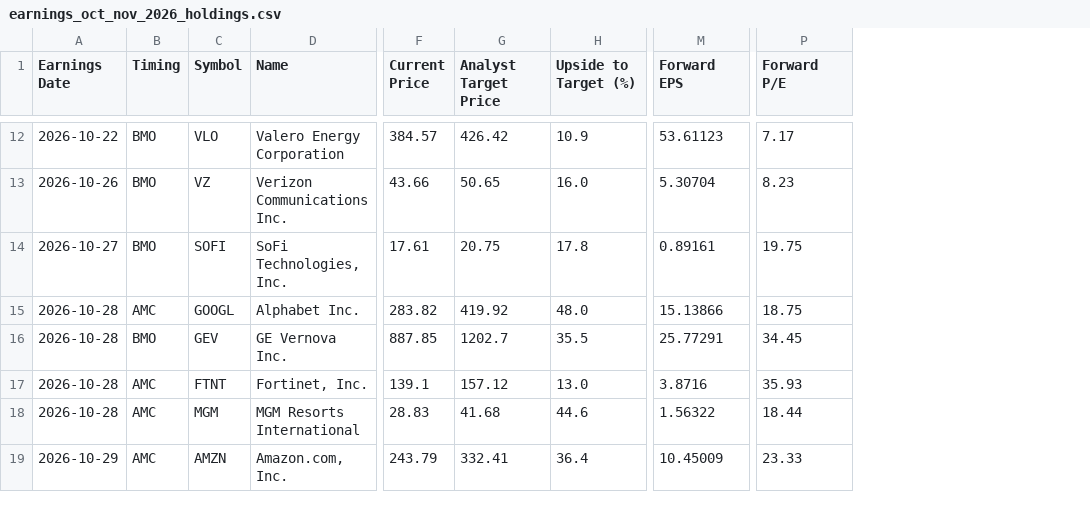
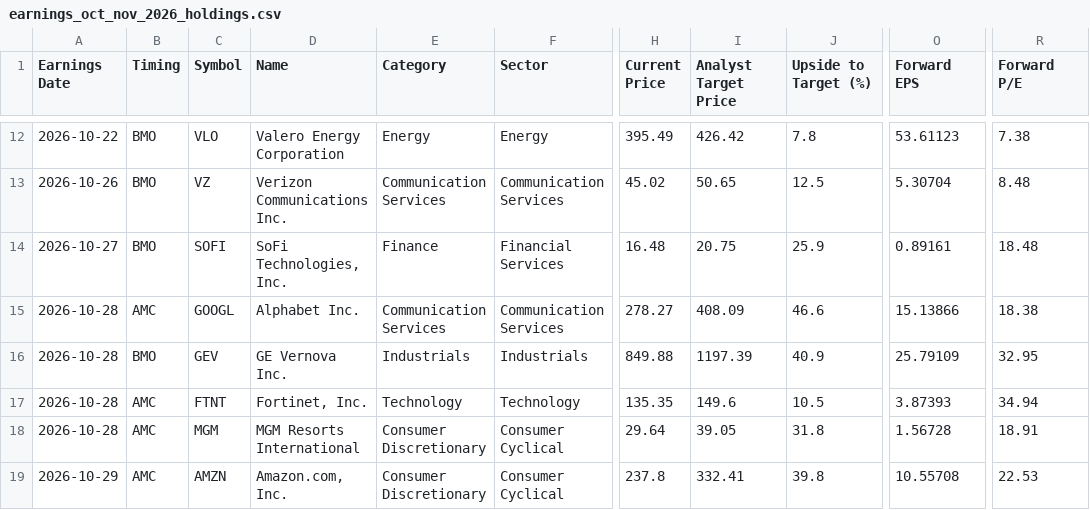
Before and after one commit to neelbarve/closewatchmarket, a CSV file: output/earnings_oct_nov_2026_holdings.csv, drawn as a sheet; only a part is shown, gaps mark what is left out; addresses are those after the commit; the diff covers the shown part only; the diff names each change by its address in the sheet, - before the commit and + after, or states it on an @@ line.

```diff
--- a/output/earnings_oct_nov_2026_holdings.csv
+++ b/output/earnings_oct_nov_2026_holdings.csv
+column E (Category), rows 12-19: Energy | Communication Services | Finance | Communication Services | Industrials | Technology | Consumer Discretionary | Consumer Discretionary
+column F (Sector), rows 12-19: Energy | Communication Services | Financial Services | Communication Services | Industrials | Technology | Consumer Cyclical | Consumer Cyclical
-H12 (Current Price): 384.57
+H12 (Current Price): 395.49
-J12 (Upside to Target (%)): 10.9
+J12 (Upside to Target (%)): 7.8
-R12 (Forward P/E): 7.17
+R12 (Forward P/E): 7.38
-H13 (Current Price): 43.66
+H13 (Current Price): 45.02
-J13 (Upside to Target (%)): 16.0
+J13 (Upside to Target (%)): 12.5
-R13 (Forward P/E): 8.23
+R13 (Forward P/E): 8.48
-H14 (Current Price): 17.61
+H14 (Current Price): 16.48
-J14 (Upside to Target (%)): 17.8
+J14 (Upside to Target (%)): 25.9
-R14 (Forward P/E): 19.75
+R14 (Forward P/E): 18.48
-H15 (Current Price): 283.82
+H15 (Current Price): 278.27
-I15 (Analyst Target Price): 419.92
+I15 (Analyst Target Price): 408.09
-J15 (Upside to Target (%)): 48.0
+J15 (Upside to Target (%)): 46.6
-R15 (Forward P/E): 18.75
+R15 (Forward P/E): 18.38
-H16 (Current Price): 887.85
+H16 (Current Price): 849.88
-I16 (Analyst Target Price): 1202.7
+I16 (Analyst Target Price): 1197.39
-J16 (Upside to Target (%)): 35.5
+J16 (Upside to Target (%)): 40.9
-O16 (Forward EPS): 25.77291
+O16 (Forward EPS): 25.79109
-R16 (Forward P/E): 34.45
+R16 (Forward P/E): 32.95
-H17 (Current Price): 139.1
+H17 (Current Price): 135.35
-I17 (Analyst Target Price): 157.12
+I17 (Analyst Target Price): 149.6
-J17 (Upside to Target (%)): 13.0
+J17 (Upside to Target (%)): 10.5
-O17 (Forward EPS): 3.8716
+O17 (Forward EPS): 3.87393
-R17 (Forward P/E): 35.93
+R17 (Forward P/E): 34.94
-H18 (Current Price): 28.83
+H18 (Current Price): 29.64
-I18 (Analyst Target Price): 41.68
+I18 (Analyst Target Price): 39.05
-J18 (Upside to Target (%)): 44.6
+J18 (Upside to Target (%)): 31.8
-O18 (Forward EPS): 1.56322
+O18 (Forward EPS): 1.56728
-R18 (Forward P/E): 18.44
+R18 (Forward P/E): 18.91
-H19 (Current Price): 243.79
+H19 (Current Price): 237.8
-J19 (Upside to Target (%)): 36.4
+J19 (Upside to Target (%)): 39.8
-O19 (Forward EPS): 10.45009
+O19 (Forward EPS): 10.55708
-R19 (Forward P/E): 23.33
+R19 (Forward P/E): 22.53
```
Also changed, not shown: 150 edited cells elsewhere in this file, data/calendar.csv, 3 other files.
